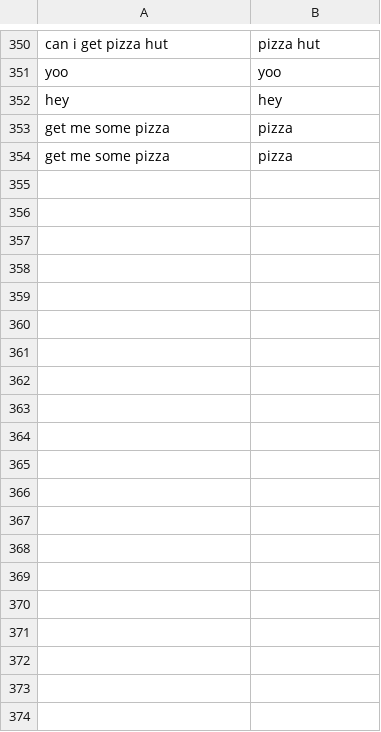
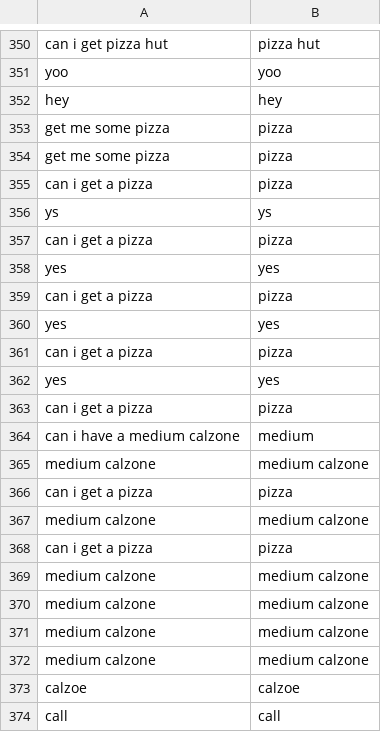
Before and after one commit to bourdakos1/Fetch, a CSV file: public/user_populated.csv, drawn as a sheet; only a part is shown, gaps mark what is left out; the diff covers the shown part only.

```diff
--- a/public/user_populated.csv
+++ b/public/user_populated.csv
@@ -354 +354,21 @@ get me some pizza,pizza
 get me some pizza,pizza
+can i get a pizza,pizza
+ys,ys
+can i get a pizza,pizza
+yes,yes
+can i get a pizza,pizza
+yes,yes
+can i get a pizza,pizza
+yes,yes
+can i get a pizza,pizza
+can i have a medium calzone,medium
+medium calzone,medium calzone
+can i get a pizza,pizza
+medium calzone,medium calzone
+can i get a pizza,pizza
+medium calzone,medium calzone
+medium calzone,medium calzone
+medium calzone,medium calzone
+medium calzone,medium calzone
+calzoe,calzoe
+call,call
```
Also changed, not shown: 30 added rows elsewhere in this file, 3 other files.
